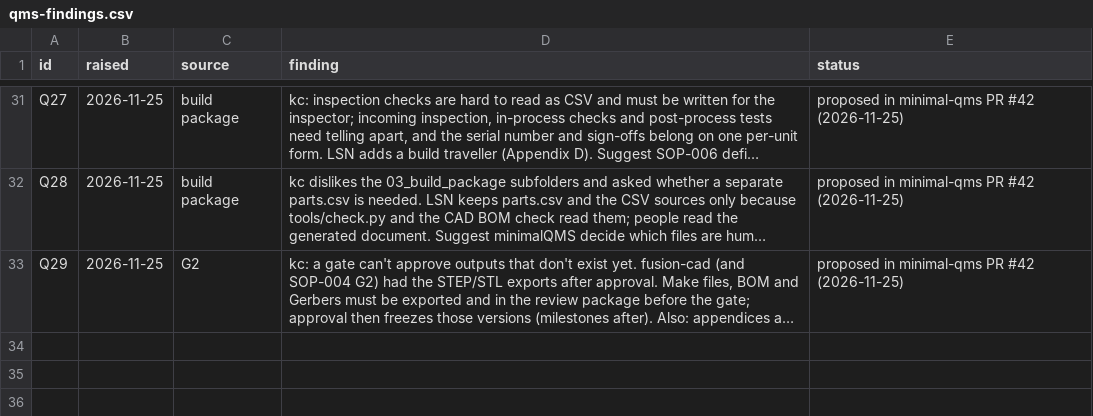
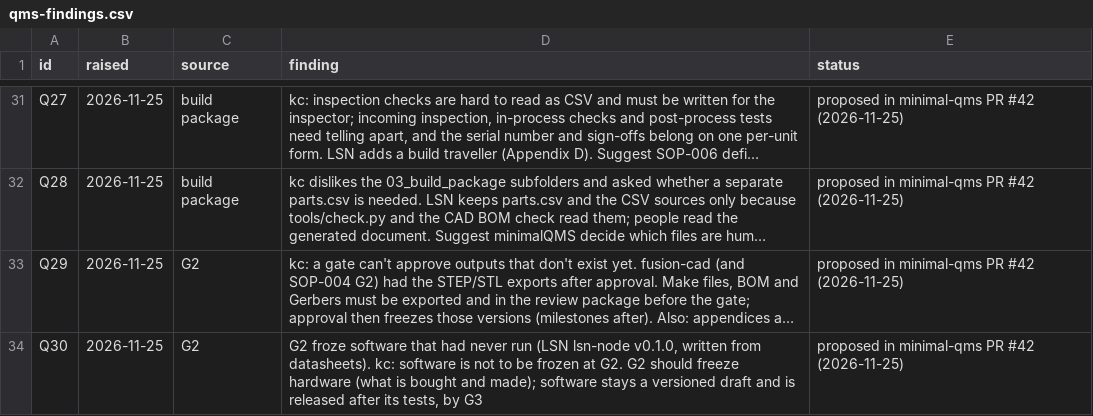
Before and after one commit to kelvinchow23/minimal-qms-hello-pilot-lab-sensor-node, a CSV file: docs/qms-findings.csv, drawn as a sheet; only a part is shown, gaps mark what is left out; long unchanged cells end in …; the diff names each change by its address in the sheet, - before the commit and + after, or states it on an @@ line.

```diff
--- a/docs/qms-findings.csv
+++ b/docs/qms-findings.csv
+row 34: Q30 | 2026-11-25 | G2 | G2 froze software that had never run (LSN lsn-node v0.1.0, written from datasheets). kc: software is not to be frozen at G2. G2 should freeze hardware (what is bought and made); software stays a versioned draft and is released after its tests, by G3 | proposed in minimal-qms PR #42 (2026-11-25)
```
Also changed, not shown: 12 other files.
